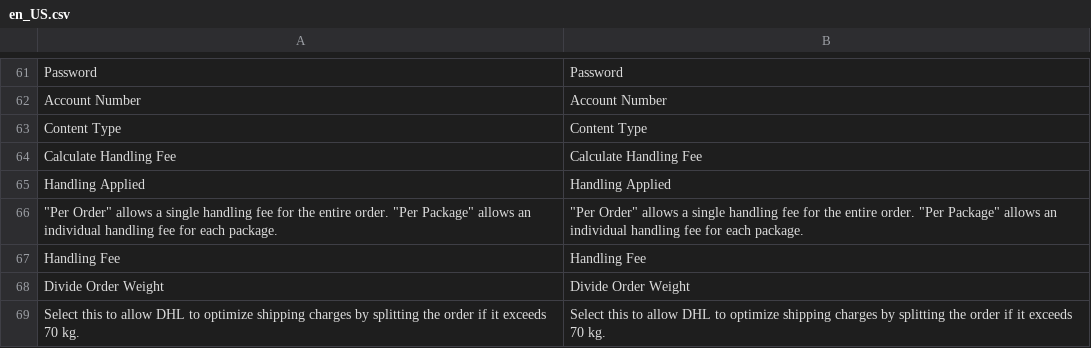
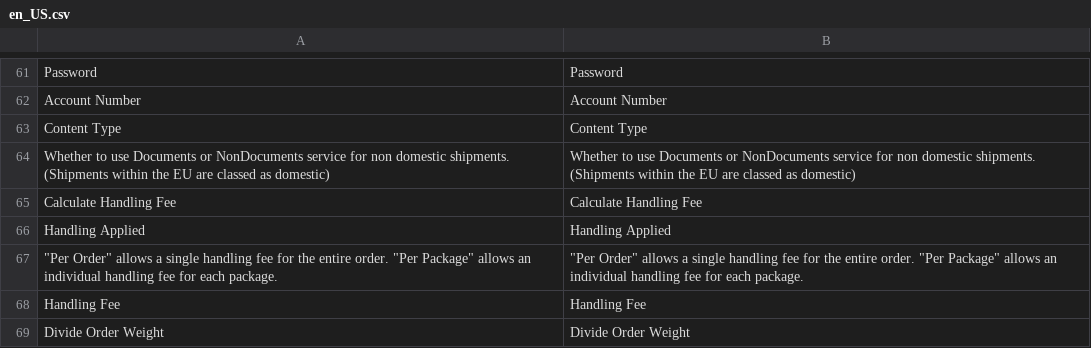
Before and after one commit to magenxcommerce/module-dhl, a CSV file: i18n/en_US.csv, drawn as a sheet; only a part is shown, gaps mark what is left out; the shorter side is filled out with more unchanged rows; the diff names each change by its address in the sheet, - before the commit and + after, or states it on an @@ line.

```diff
--- a/i18n/en_US.csv
+++ b/i18n/en_US.csv
+row 64: Whether to use Documents or NonDocuments service for non domestic shipments. (Shipments within the EU are classed as domestic) | Whether to use Documents or NonDocuments service for non domestic shipments. (Shipments within the EU are classed as domestic)
```
Also changed, not shown: 6 other files.
